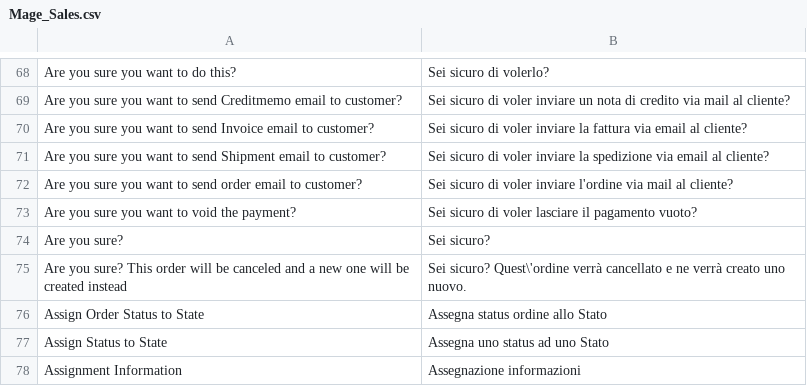
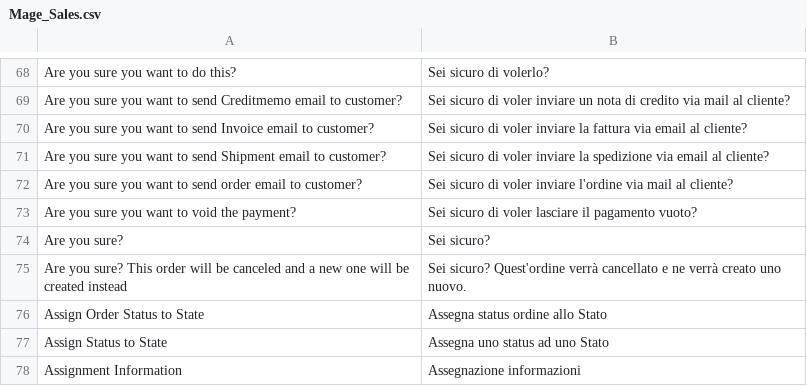
Before and after one commit to antoniocarboni/magento1_traduzione_italiana, a CSV file: app/locale/it_IT/Mage_Sales.csv, drawn as a sheet; only a part is shown, gaps mark what is left out.

Commit message:
fix bug backend modifica carrello

```diff
--- a/app/locale/it_IT/Mage_Sales.csv
+++ b/app/locale/it_IT/Mage_Sales.csv
@@ -74,3 +74,3 @@
 "Are you sure?","Sei sicuro?"
-"Are you sure? This order will be canceled and a new one will be created instead","Sei sicuro? Quest\'ordine verrà cancellato e ne verrà creato uno nuovo."
+"Are you sure? This order will be canceled and a new one will be created instead","Sei sicuro? Quest'ordine verrà cancellato e ne verrà creato uno nuovo."
 "Assign Order Status to State","Assegna status ordine allo Stato"
```
